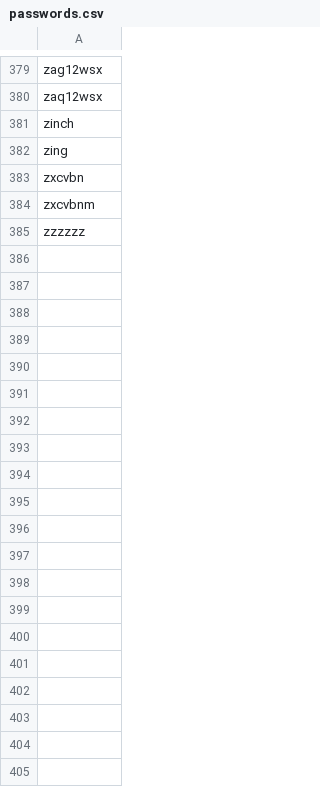
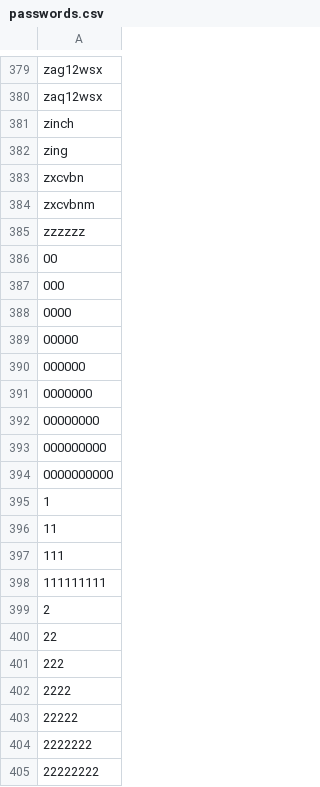
Before and after one commit to lordjav/trackolus, a CSV file: passwords.csv, drawn as a sheet; only a part is shown, gaps mark what is left out; the diff covers the shown part only; the diff names each change by its address in the sheet, - before the commit and + after, or states it on an @@ line.

Commit message:
Unallowed passwords list updated

```diff
--- a/passwords.csv
+++ b/passwords.csv
+row 386: 00
+row 387: 000
+row 388: 0000
+row 389: 00000
+row 390: 000000
+row 391: 0000000
+row 392: 00000000
+row 393: 000000000
+row 394: 0000000000
+row 395: 1
+row 396: 11
+row 397: 111
+row 398: 111111111
+row 399: 2
+row 400: 22
+row 401: 222
+row 402: 2222
+row 403: 22222
+row 404: 2222222
+row 405: 22222222
```
Also changed, not shown: 60 added rows elsewhere in this file, 2 other files.
